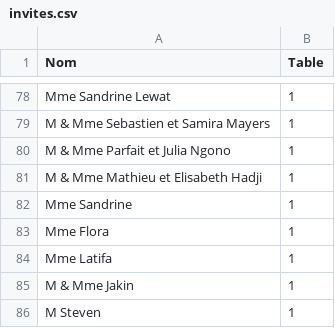
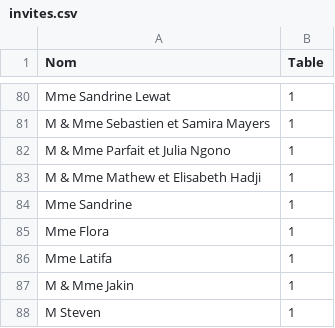
Before and after one commit to Lazare94/Patricia-Lazare, a CSV file: invites.csv, drawn as a sheet; only a part is shown, gaps mark what is left out; the diff covers the shown part only.

```diff
--- a/invites.csv
+++ b/invites.csv
@@ -80,3 +82,3 @@ M & Mme Sebastien et Samira Mayers,1
 M & Mme Parfait et Julia Ngono,1
-M & Mme Mathieu et Elisabeth  Hadji,1
+M & Mme Mathew et Elisabeth  Hadji,1
 Mme Sandrine,1
```
Also changed, not shown: 16 added rows and 2 edited cells elsewhere in this file.
